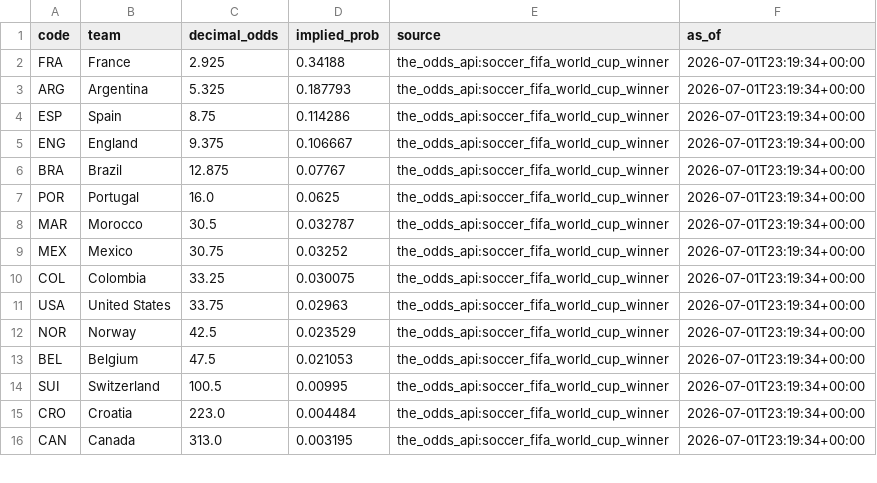
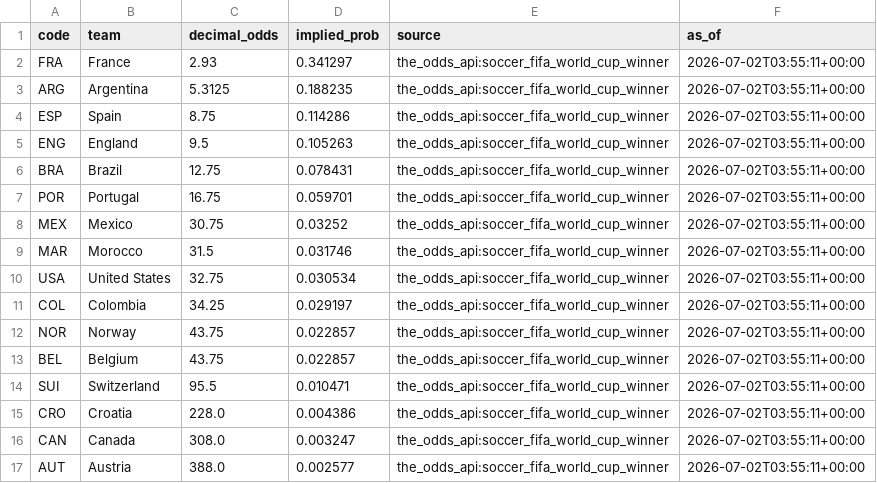
Before and after one commit to j-abed/world-cup-predictor, a CSV file: data/market_odds.csv, drawn as a sheet; only a part is shown; the diff covers the shown part only.

```diff
--- a/data/market_odds.csv
+++ b/data/market_odds.csv
@@ -1,16 +1,17 @@
 code,team,decimal_odds,implied_prob,source,as_of
-FRA,France,2.925,0.34188,the_odds_api:soccer_fifa_world_cup_winner,2026-07-01T23:19:34+00:00
-ARG,Argentina,5.325,0.187793,the_odds_api:soccer_fifa_world_cup_winner,2026-07-01T23:19:34+00:00
-ESP,Spain,8.75,0.114286,the_odds_api:soccer_fifa_world_cup_winner,2026-07-01T23:19:34+00:00
-ENG,England,9.375,0.106667,the_odds_api:soccer_fifa_world_cup_winner,2026-07-01T23:19:34+00:00
-BRA,Brazil,12.875,0.07767,the_odds_api:soccer_fifa_world_cup_winner,2026-07-01T23:19:34+00:00
-POR,Portugal,16.0,0.0625,the_odds_api:soccer_fifa_world_cup_winner,2026-07-01T23:19:34+00:00
-MAR,Morocco,30.5,0.032787,the_odds_api:soccer_fifa_world_cup_winner,2026-07-01T23:19:34+00:00
-MEX,Mexico,30.75,0.03252,the_odds_api:soccer_fifa_world_cup_winner,2026-07-01T23:19:34+00:00
-COL,Colombia,33.25,0.030075,the_odds_api:soccer_fifa_world_cup_winner,2026-07-01T23:19:34+00:00
-USA,United States,33.75,0.02963,the_odds_api:soccer_fifa_world_cup_winner,2026-07-01T23:19:34+00:00
-NOR,Norway,42.5,0.023529,the_odds_api:soccer_fifa_world_cup_winner,2026-07-01T23:19:34+00:00
-BEL,Belgium,47.5,0.021053,the_odds_api:soccer_fifa_world_cup_winner,2026-07-01T23:19:34+00:00
-SUI,Switzerland,100.5,0.00995,the_odds_api:soccer_fifa_world_cup_winner,2026-07-01T23:19:34+00:00
-CRO,Croatia,223.0,0.004484,the_odds_api:soccer_fifa_world_cup_winner,2026-07-01T23:19:34+00:00
-CAN,Canada,313.0,0.003195,the_odds_api:soccer_fifa_world_cup_winner,2026-07-01T23:19:34+00:00
+FRA,France,2.93,0.341297,the_odds_api:soccer_fifa_world_cup_winner,2026-07-02T03:55:11+00:00
+ARG,Argentina,5.3125,0.188235,the_odds_api:soccer_fifa_world_cup_winner,2026-07-02T03:55:11+00:00
+ESP,Spain,8.75,0.114286,the_odds_api:soccer_fifa_world_cup_winner,2026-07-02T03:55:11+00:00
+ENG,England,9.5,0.105263,the_odds_api:soccer_fifa_world_cup_winner,2026-07-02T03:55:11+00:00
+BRA,Brazil,12.75,0.078431,the_odds_api:soccer_fifa_world_cup_winner,2026-07-02T03:55:11+00:00
+POR,Portugal,16.75,0.059701,the_odds_api:soccer_fifa_world_cup_winner,2026-07-02T03:55:11+00:00
+MEX,Mexico,30.75,0.03252,the_odds_api:soccer_fifa_world_cup_winner,2026-07-02T03:55:11+00:00
+MAR,Morocco,31.5,0.031746,the_odds_api:soccer_fifa_world_cup_winner,2026-07-02T03:55:11+00:00
+USA,United States,32.75,0.030534,the_odds_api:soccer_fifa_world_cup_winner,2026-07-02T03:55:11+00:00
+COL,Colombia,34.25,0.029197,the_odds_api:soccer_fifa_world_cup_winner,2026-07-02T03:55:11+00:00
+NOR,Norway,43.75,0.022857,the_odds_api:soccer_fifa_world_cup_winner,2026-07-02T03:55:11+00:00
+BEL,Belgium,43.75,0.022857,the_odds_api:soccer_fifa_world_cup_winner,2026-07-02T03:55:11+00:00
+SUI,Switzerland,95.5,0.010471,the_odds_api:soccer_fifa_world_cup_winner,2026-07-02T03:55:11+00:00
+CRO,Croatia,228.0,0.004386,the_odds_api:soccer_fifa_world_cup_winner,2026-07-02T03:55:11+00:00
+CAN,Canada,308.0,0.003247,the_odds_api:soccer_fifa_world_cup_winner,2026-07-02T03:55:11+00:00
+AUT,Austria,388.0,0.002577,the_odds_api:soccer_fifa_world_cup_winner,2026-07-02T03:55:11+00:00
```
Also changed, not shown: 1 removed row and 12 edited cells elsewhere in this file, 1 other file.
